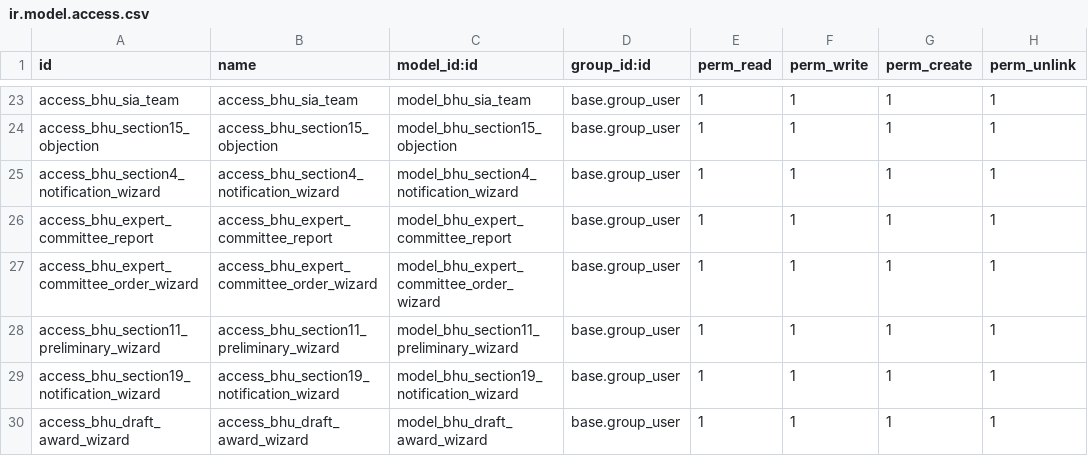
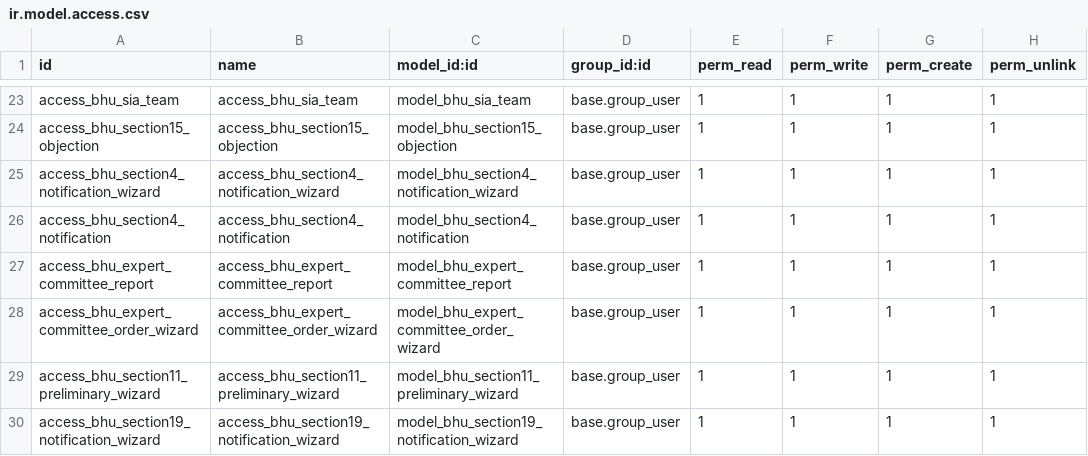
Before and after one commit to saurabhipro/bhuarjan_addons, a CSV file: bhuarjan/security/ir.model.access.csv, drawn as a sheet; only a part is shown, gaps mark what is left out; the shorter side is filled out with more unchanged rows; the diff names each change by its address in the sheet, - before the commit and + after, or states it on an @@ line.

Commit message:
Process changes for Notification 4 and sample data

```diff
--- a/bhuarjan/security/ir.model.access.csv
+++ b/bhuarjan/security/ir.model.access.csv
+row 26: access_bhu_section4_notification | access_bhu_section4_notification | model_bhu_section4_notification | base.group_user | 1 | 1 | 1 | 1
```
Also changed, not shown: 17 other files.
